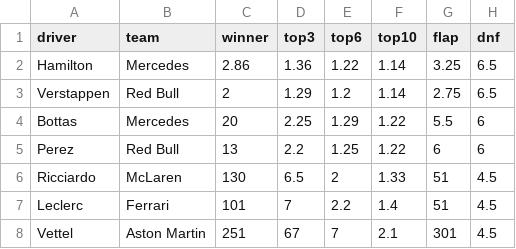
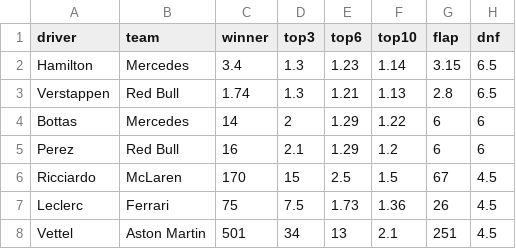
Before and after one commit to harryrgrove/F1_model, a CSV file: odds_input.csv, drawn as a sheet; only a part is shown; the diff covers the shown part only.

```diff
--- a/odds_input.csv
+++ b/odds_input.csv
@@ -1,8 +1,8 @@
 driver,team,winner,top3,top6,top10,flap,dnf
-Hamilton,Mercedes,2.86,1.36,1.22,1.14,3.25,6.5
-Verstappen,Red Bull,2,1.29,1.2,1.14,2.75,6.5
-Bottas,Mercedes,20,2.25,1.29,1.22,5.5,6
-Perez,Red Bull,13,2.2,1.25,1.22,6,6
-Ricciardo,McLaren,130,6.5,2,1.33,51,4.5
-Leclerc,Ferrari,101,7,2.2,1.4,51,4.5
-Vettel,Aston Martin,251,67,7,2.1,301,4.5
+Hamilton,Mercedes,3.4,1.3,1.23,1.14,3.15,6.5
+Verstappen,Red Bull,1.74,1.3,1.21,1.13,2.8,6.5
+Bottas,Mercedes,14,2,1.29,1.22,6,6
+Perez,Red Bull,16,2.1,1.29,1.2,6,6
+Ricciardo,McLaren,170,15,2.5,1.5,67,4.5
+Leclerc,Ferrari,75,7.5,1.73,1.36,26,4.5
+Vettel,Aston Martin,501,34,13,2.1,251,4.5
```
Also changed, not shown: 55 edited cells elsewhere in this file, 1 other file.
